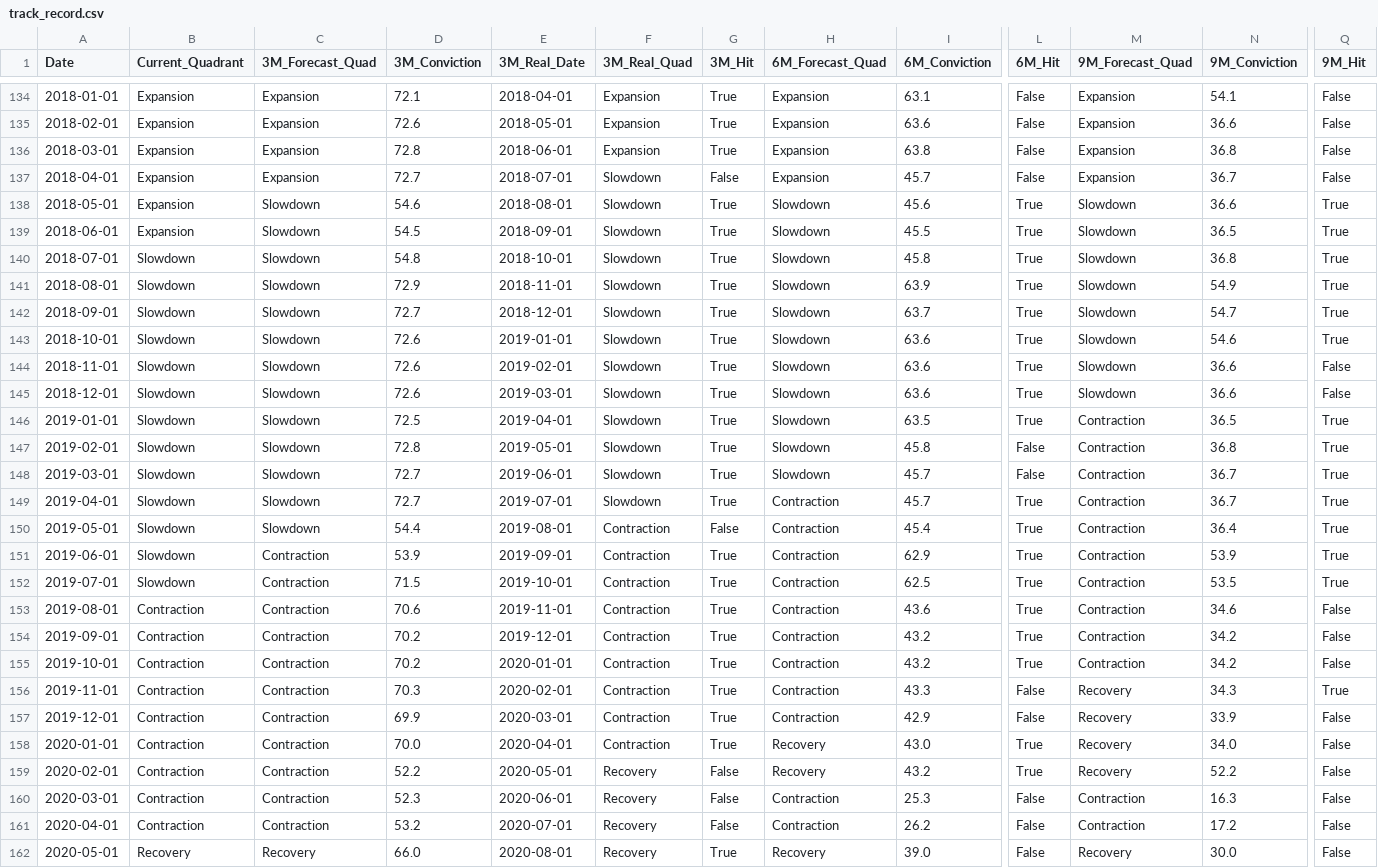
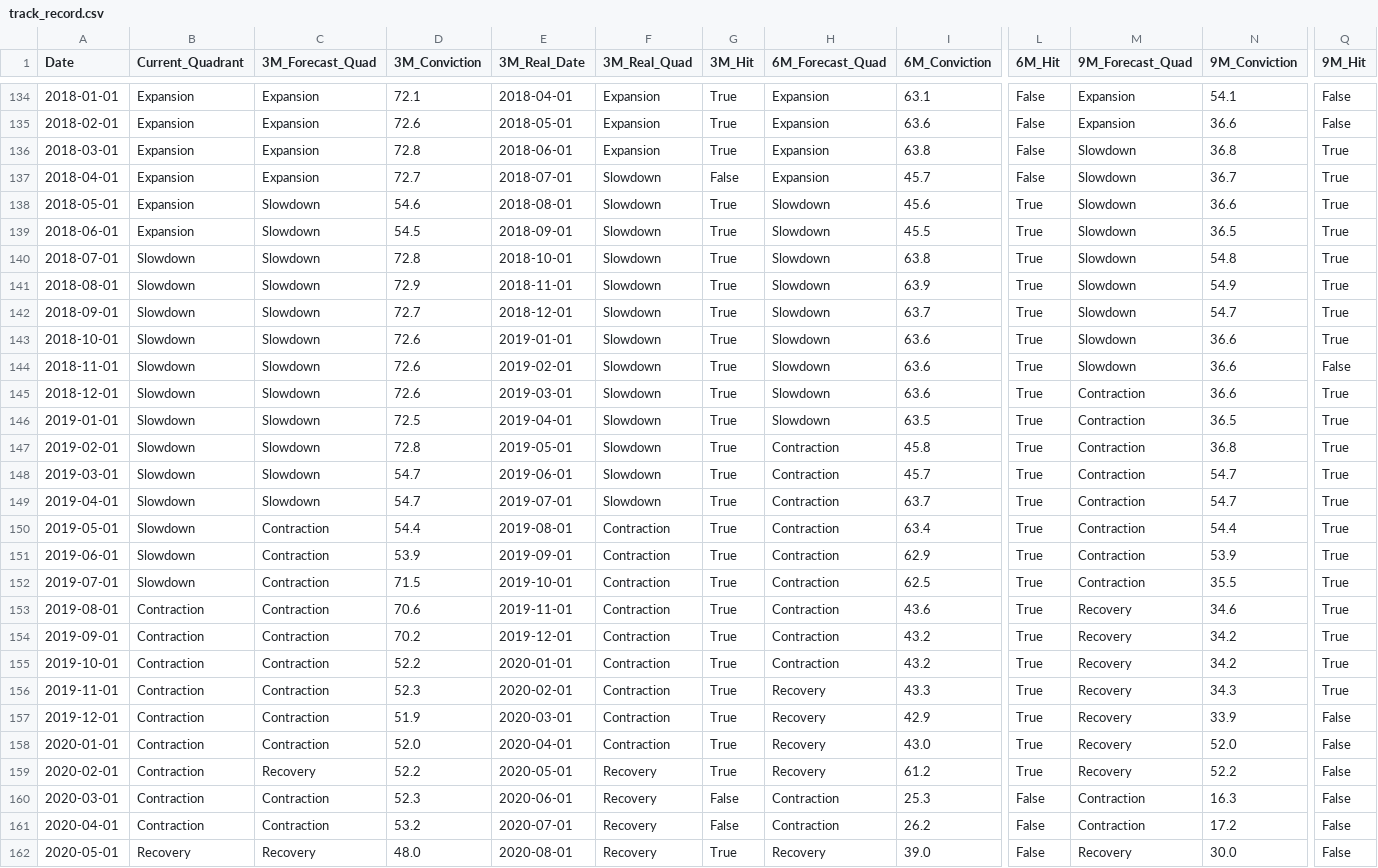
Before and after one commit to VIJNESH200/macro_intelligence_platform, a CSV file: docs/track_record.csv, drawn as a sheet; only a part is shown, gaps mark what is left out; the diff covers the shown part only; the diff names each change by its address in the sheet, - before the commit and + after, or states it on an @@ line.

```diff
--- a/docs/track_record.csv
+++ b/docs/track_record.csv
-M136:M137 (9M_Forecast_Quad): Expansion
+M136:M137 (9M_Forecast_Quad): Slowdown
-Q136:Q137 (9M_Hit): False
+Q136:Q137 (9M_Hit): True
-D140 (3M_Conviction): 54.8
+D140 (3M_Conviction): 72.8
-I140 (6M_Conviction): 45.8
+I140 (6M_Conviction): 63.8
-N140 (9M_Conviction): 36.8
+N140 (9M_Conviction): 54.8
-N143 (9M_Conviction): 54.6
+N143 (9M_Conviction): 36.6
-M145 (9M_Forecast_Quad): Slowdown
+M145 (9M_Forecast_Quad): Contraction
-Q145 (9M_Hit): False
+Q145 (9M_Hit): True
-H147:H148 (6M_Forecast_Quad): Slowdown
+H147:H148 (6M_Forecast_Quad): Contraction
-L147:L148 (6M_Hit): False
+L147:L148 (6M_Hit): True
-D148:D149 (3M_Conviction): 72.7
+D148:D149 (3M_Conviction): 54.7
-N148:N149 (9M_Conviction): 36.7
+N148:N149 (9M_Conviction): 54.7
-I149 (6M_Conviction): 45.7
+I149 (6M_Conviction): 63.7
-C150 (3M_Forecast_Quad): Slowdown
+C150 (3M_Forecast_Quad): Contraction
-G150 (3M_Hit): False
+G150 (3M_Hit): True
-I150 (6M_Conviction): 45.4
+I150 (6M_Conviction): 63.4
-N150 (9M_Conviction): 36.4
+N150 (9M_Conviction): 54.4
-N152 (9M_Conviction): 53.5
+N152 (9M_Conviction): 35.5
-M153:M155 (9M_Forecast_Quad): Contraction
+M153:M155 (9M_Forecast_Quad): Recovery
-Q153:Q155 (9M_Hit): False
+Q153:Q155 (9M_Hit): True
-D155 (3M_Conviction): 70.2
+D155 (3M_Conviction): 52.2
-D156 (3M_Conviction): 70.3
+D156 (3M_Conviction): 52.3
-H156:H157 (6M_Forecast_Quad): Contraction
+H156:H157 (6M_Forecast_Quad): Recovery
-L156:L157 (6M_Hit): False
+L156:L157 (6M_Hit): True
-D157 (3M_Conviction): 69.9
+D157 (3M_Conviction): 51.9
-D158 (3M_Conviction): 70.0
+D158 (3M_Conviction): 52.0
-N158 (9M_Conviction): 34.0
+N158 (9M_Conviction): 52.0
-C159 (3M_Forecast_Quad): Contraction
+C159 (3M_Forecast_Quad): Recovery
-G159 (3M_Hit): False
+G159 (3M_Hit): True
-I159 (6M_Conviction): 43.2
+I159 (6M_Conviction): 61.2
-D162 (3M_Conviction): 66.0
+D162 (3M_Conviction): 48.0
```
Also changed, not shown: 145 edited cells elsewhere in this file, 3 other files.
